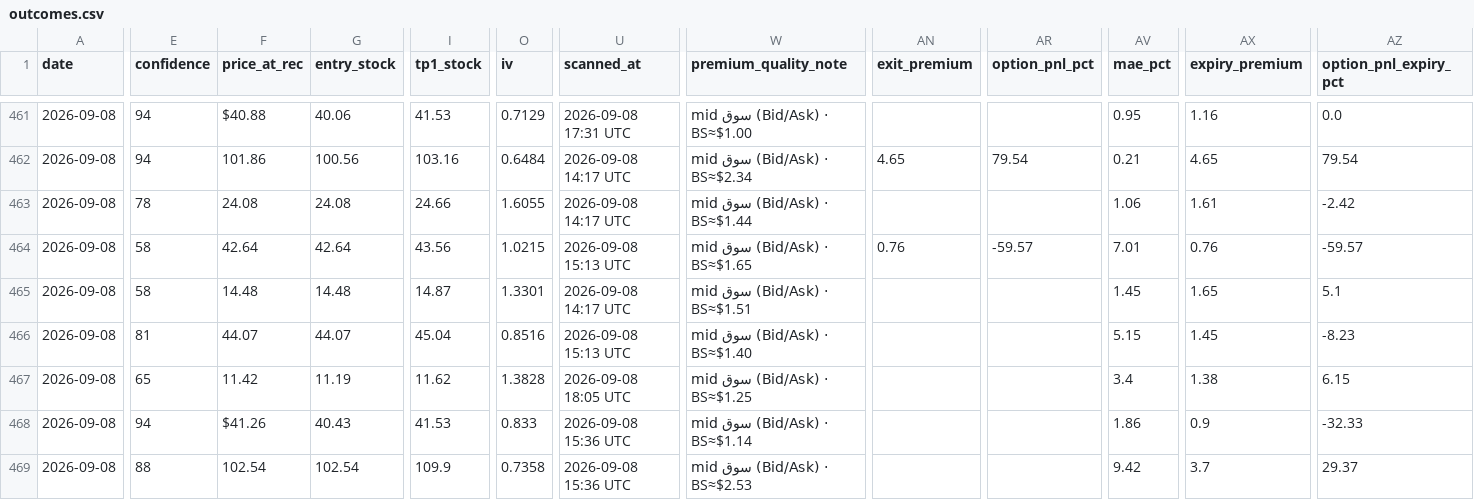
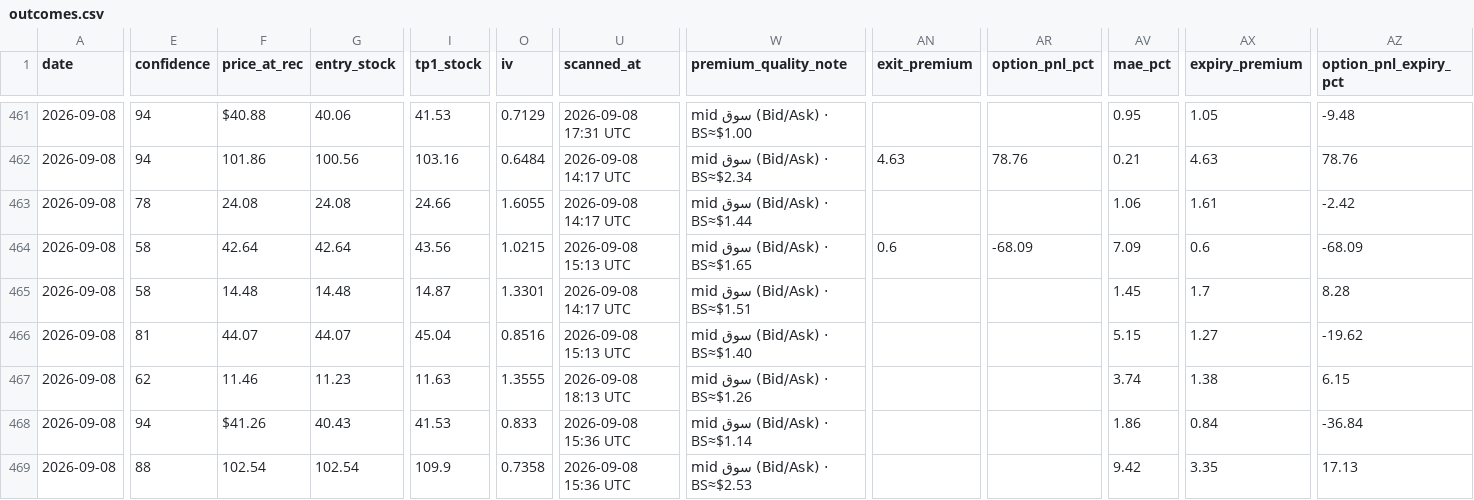
Before and after one commit to nasralsws8-web/screen-option-report, a CSV file: outcomes.csv, drawn as a sheet; only a part is shown, gaps mark what is left out; the diff covers the shown part only; the diff names each change by its address in the sheet, - before the commit and + after, or states it on an @@ line.

```diff
--- a/outcomes.csv
+++ b/outcomes.csv
-AX461 (expiry_premium): 1.16
+AX461 (expiry_premium): 1.05
-AZ461 (option_pnl_expiry_pct): 0.0
+AZ461 (option_pnl_expiry_pct): -9.48
-AN462 (exit_premium): 4.65
+AN462 (exit_premium): 4.63
-AR462 (option_pnl_pct): 79.54
+AR462 (option_pnl_pct): 78.76
-AX462 (expiry_premium): 4.65
+AX462 (expiry_premium): 4.63
-AZ462 (option_pnl_expiry_pct): 79.54
+AZ462 (option_pnl_expiry_pct): 78.76
-AN464 (exit_premium): 0.76
+AN464 (exit_premium): 0.6
-AR464 (option_pnl_pct): -59.57
+AR464 (option_pnl_pct): -68.09
-AV464 (mae_pct): 7.01
+AV464 (mae_pct): 7.09
-AX464 (expiry_premium): 0.76
+AX464 (expiry_premium): 0.6
-AZ464 (option_pnl_expiry_pct): -59.57
+AZ464 (option_pnl_expiry_pct): -68.09
-AX465 (expiry_premium): 1.65
+AX465 (expiry_premium): 1.7
-AZ465 (option_pnl_expiry_pct): 5.1
+AZ465 (option_pnl_expiry_pct): 8.28
-AX466 (expiry_premium): 1.45
+AX466 (expiry_premium): 1.27
-AZ466 (option_pnl_expiry_pct): -8.23
+AZ466 (option_pnl_expiry_pct): -19.62
-E467 (confidence): 65
+E467 (confidence): 62
-F467 (price_at_rec): 11.42
+F467 (price_at_rec): 11.46
-G467 (entry_stock): 11.19
+G467 (entry_stock): 11.23
-I467 (tp1_stock): 11.62
+I467 (tp1_stock): 11.63
-O467 (iv): 1.3828
+O467 (iv): 1.3555
-U467 (scanned_at): 2026-09-08 18:05 UTC
+U467 (scanned_at): 2026-09-08 18:13 UTC
-W467 (premium_quality_note): mid سوق (Bid/Ask) · BS≈$1.25
+W467 (premium_quality_note): mid سوق (Bid/Ask) · BS≈$1.26
-AV467 (mae_pct): 3.4
+AV467 (mae_pct): 3.74
-AX468 (expiry_premium): 0.9
+AX468 (expiry_premium): 0.84
-AZ468 (option_pnl_expiry_pct): -32.33
+AZ468 (option_pnl_expiry_pct): -36.84
-AX469 (expiry_premium): 3.7
+AX469 (expiry_premium): 3.35
-AZ469 (option_pnl_expiry_pct): 29.37
+AZ469 (option_pnl_expiry_pct): 17.13
```
Also changed, not shown: 1 added row and 89 edited cells elsewhere in this file, options_v3_results.csv, 1 other file.
